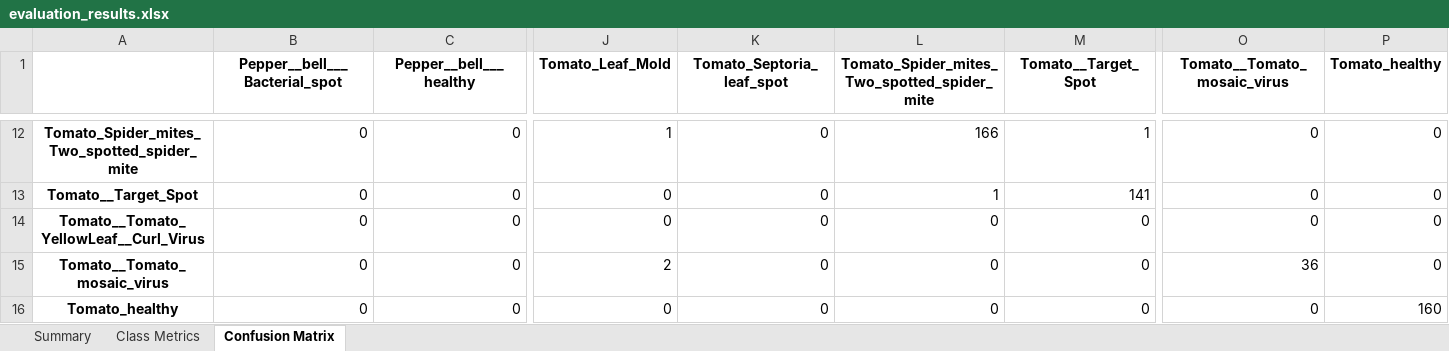
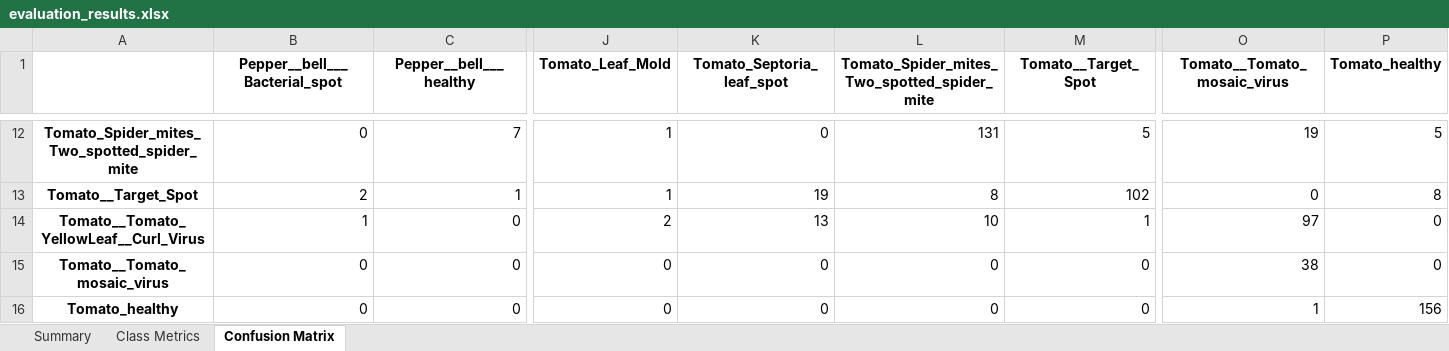
Before and after one commit to Ramachandra-2k96/Plant_diseases, an Excel workbook: evaluation/evaluation_results.xlsx, sheet Confusion Matrix, drawn as a sheet; only a part is shown, gaps mark what is left out; values as stored, in another font and other column widths than the file's, no borders; the diff covers the shown part only; the diff names each change by its address in the sheet, - before the commit and + after, or states it on an @@ line.

```diff
--- a/evaluation/evaluation_results.xlsx (sheet Confusion Matrix)
+++ b/evaluation/evaluation_results.xlsx (sheet Confusion Matrix)
-C12 (Pepper__bell___healthy): 0
+C12 (Pepper__bell___healthy): 7
-L12: 166
+L12: 131
-M12 (Tomato__Target_Spot): 1
+M12 (Tomato__Target_Spot): 5
-O12 (Tomato__Tomato_mosaic_virus): 0
+O12 (Tomato__Tomato_mosaic_virus): 19
-P12 (Tomato_healthy): 0
+P12 (Tomato_healthy): 5
-B13 (Pepper__bell___Bacterial_spot): 0
+B13 (Pepper__bell___Bacterial_spot): 2
-C13 (Pepper__bell___healthy): 0
+C13 (Pepper__bell___healthy): 1
-J13 (Tomato_Leaf_Mold): 0
+J13 (Tomato_Leaf_Mold): 1
-K13 (Tomato_Septoria_leaf_spot): 0
+K13 (Tomato_Septoria_leaf_spot): 19
-L13: 1
+L13: 8
-M13 (Tomato__Target_Spot): 141
+M13 (Tomato__Target_Spot): 102
-P13 (Tomato_healthy): 0
+P13 (Tomato_healthy): 8
-B14 (Pepper__bell___Bacterial_spot): 0
+B14 (Pepper__bell___Bacterial_spot): 1
-J14 (Tomato_Leaf_Mold): 0
+J14 (Tomato_Leaf_Mold): 2
-K14 (Tomato_Septoria_leaf_spot): 0
+K14 (Tomato_Septoria_leaf_spot): 13
-L14: 0
+L14: 10
-M14 (Tomato__Target_Spot): 0
+M14 (Tomato__Target_Spot): 1
-O14 (Tomato__Tomato_mosaic_virus): 0
+O14 (Tomato__Tomato_mosaic_virus): 97
-J15 (Tomato_Leaf_Mold): 2
+J15 (Tomato_Leaf_Mold): 0
-O15 (Tomato__Tomato_mosaic_virus): 36
+O15 (Tomato__Tomato_mosaic_virus): 38
-O16 (Tomato__Tomato_mosaic_virus): 0
+O16 (Tomato__Tomato_mosaic_virus): 1
-P16 (Tomato_healthy): 160
+P16 (Tomato_healthy): 156
```
Also changed, not shown: 64 edited cells elsewhere in this sheet, sheet Class Metrics, sheet Summary, 7 other files.
